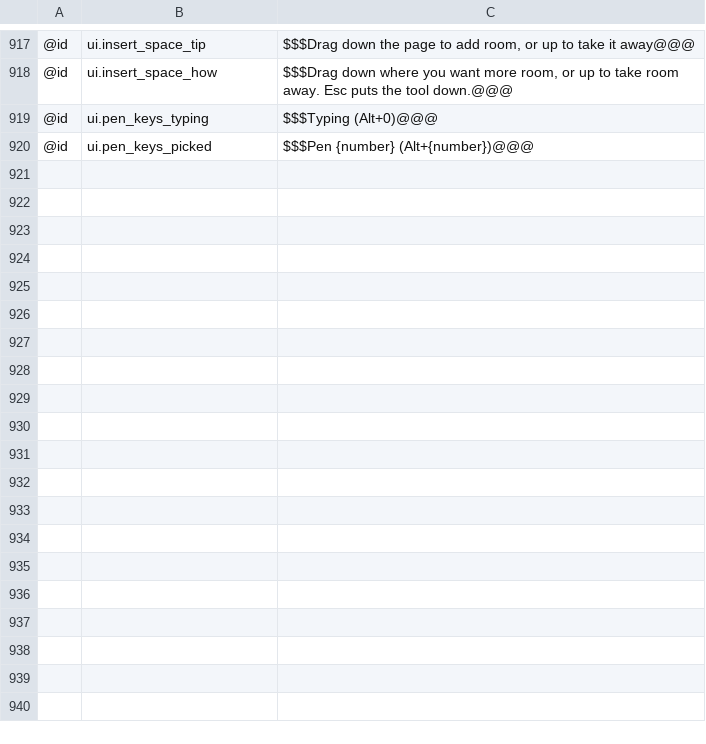
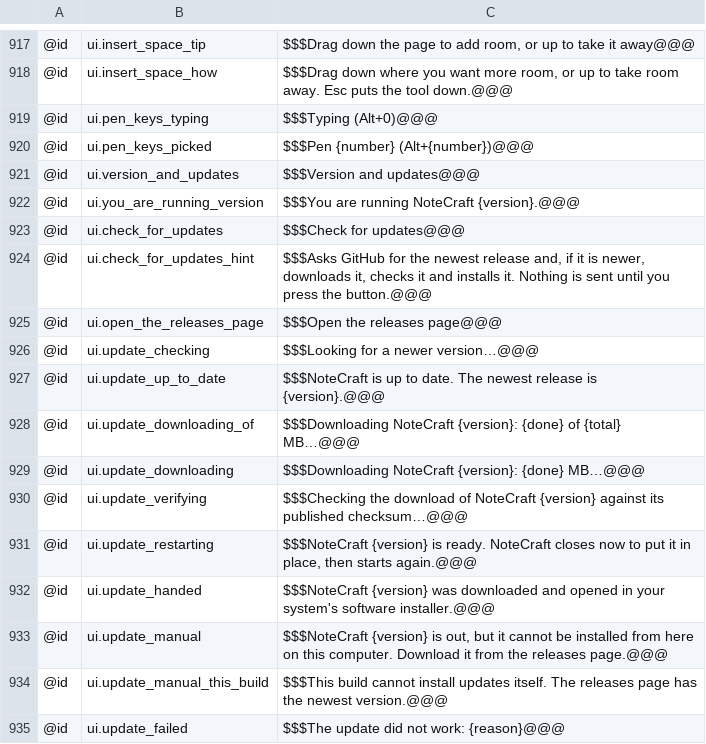
Before and after one commit to AlienTechSoftware/notecraft, a TSV file: i18n/en-XA.tsv, drawn as a sheet; only a part is shown, gaps mark what is left out.

```diff
--- a/i18n/en-XA.tsv
+++ b/i18n/en-XA.tsv
@@ -920 +920,16 @@
 @id	ui.pen_keys_picked	$$$Pen {number} (Alt+{number})@@@
+@id	ui.version_and_updates	$$$Version and updates@@@
+@id	ui.you_are_running_version	$$$You are running NoteCraft {version}.@@@
+@id	ui.check_for_updates	$$$Check for updates@@@
+@id	ui.check_for_updates_hint	$$$Asks GitHub for the newest release and, if it is newer, downloads it, checks it and installs it. Nothing is sent until you press the button.@@@
+@id	ui.open_the_releases_page	$$$Open the releases page@@@
+@id	ui.update_checking	$$$Looking for a newer version…@@@
+@id	ui.update_up_to_date	$$$NoteCraft is up to date. The newest release is {version}.@@@
+@id	ui.update_downloading_of	$$$Downloading NoteCraft {version}: {done} of {total} MB…@@@
+@id	ui.update_downloading	$$$Downloading NoteCraft {version}: {done} MB…@@@
+@id	ui.update_verifying	$$$Checking the download of NoteCraft {version} against its published checksum…@@@
+@id	ui.update_restarting	$$$NoteCraft {version} is ready. NoteCraft closes now to put it in place, then starts again.@@@
+@id	ui.update_handed	$$$NoteCraft {version} was downloaded and opened in your system's software installer.@@@
+@id	ui.update_manual	$$$NoteCraft {version} is out, but it cannot be installed from here on this computer. Download it from the releases page.@@@
+@id	ui.update_manual_this_build	$$$This build cannot install updates itself. The releases page has the newest version.@@@
+@id	ui.update_failed	$$$The update did not work: {reason}@@@
```
Also changed, not shown: i18n/ar-XB.tsv, i18n/en.tsv, 11 other files.
